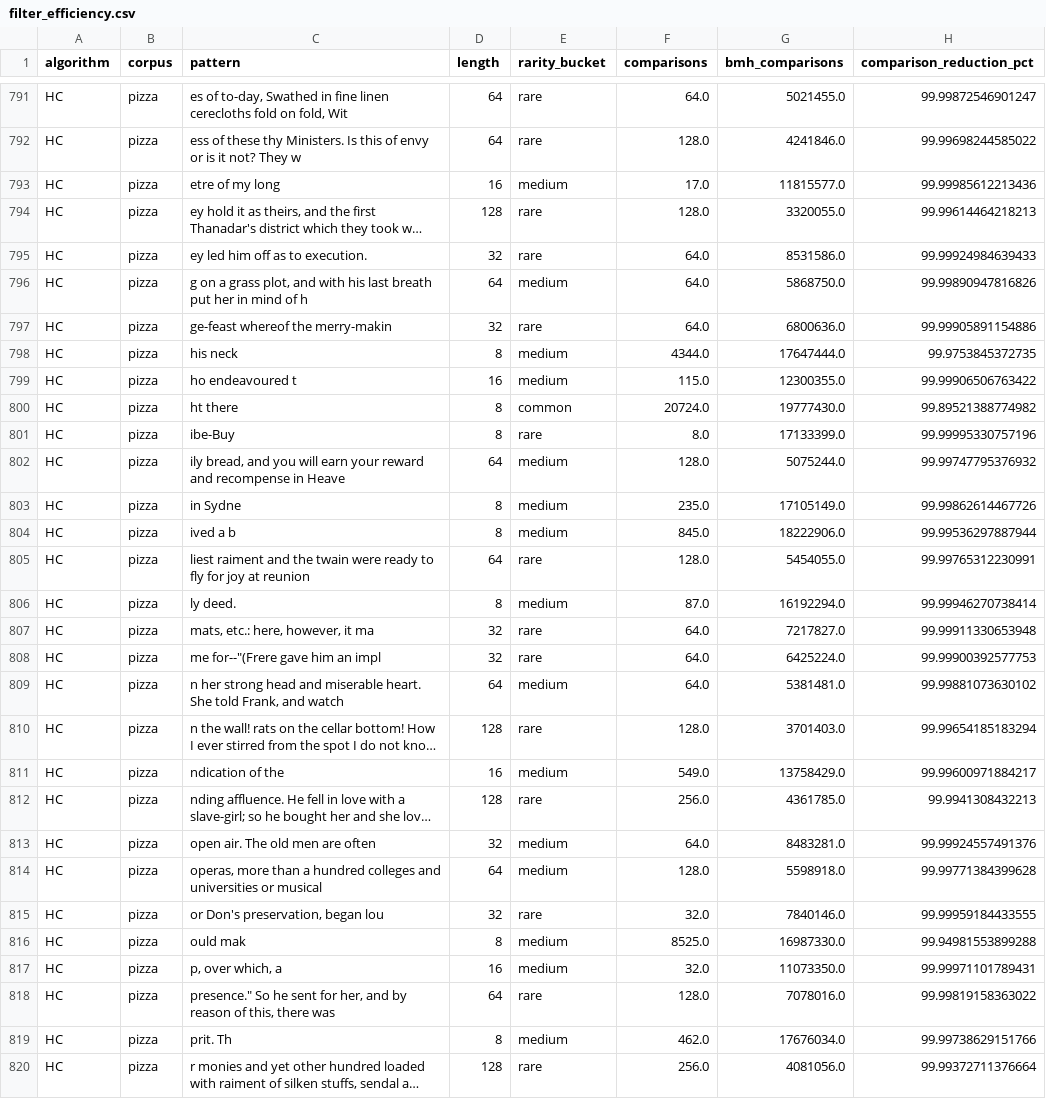
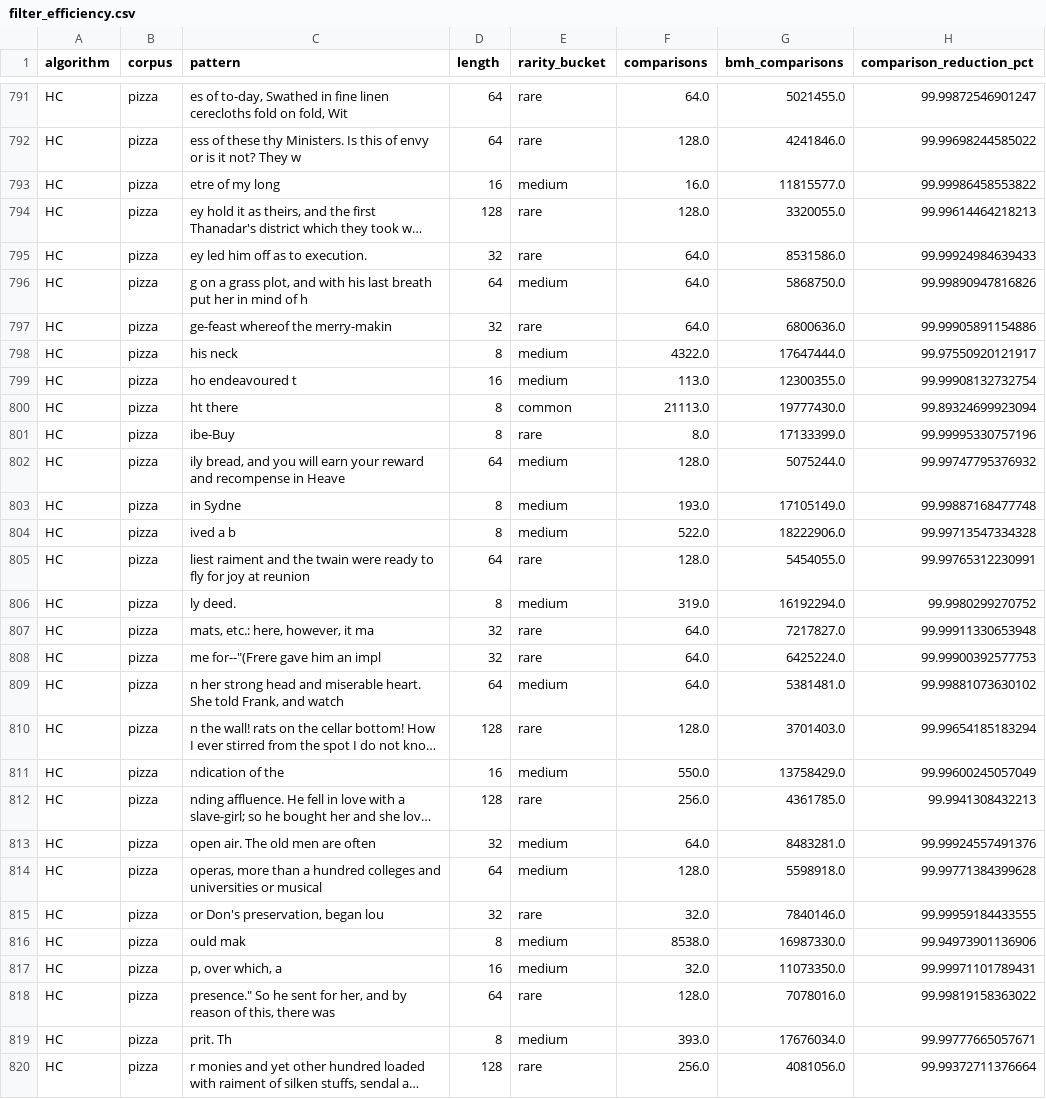
Before and after one commit to amnnaqvi/Exact-String-Matching-Algorithms, a CSV file: results/filter_efficiency.csv, drawn as a sheet; only a part is shown, gaps mark what is left out; long unchanged cells end in …; the diff covers the shown part only; the diff names each change by its address in the sheet, - before the commit and + after, or states it on an @@ line.

```diff
--- a/results/filter_efficiency.csv
+++ b/results/filter_efficiency.csv
-F793 (comparisons): 17.0
+F793 (comparisons): 16.0
-H793 (comparison_reduction_pct): 99.99985612213436
+H793 (comparison_reduction_pct): 99.99986458553822
-F798 (comparisons): 4344.0
+F798 (comparisons): 4322.0
-H798 (comparison_reduction_pct): 99.9753845372735
+H798 (comparison_reduction_pct): 99.97550920121917
-F799 (comparisons): 115.0
+F799 (comparisons): 113.0
-H799 (comparison_reduction_pct): 99.99906506763422
+H799 (comparison_reduction_pct): 99.99908132732754
-F800 (comparisons): 20724.0
+F800 (comparisons): 21113.0
-H800 (comparison_reduction_pct): 99.89521388774982
+H800 (comparison_reduction_pct): 99.89324699923094
-F803 (comparisons): 235.0
+F803 (comparisons): 193.0
-H803 (comparison_reduction_pct): 99.99862614467726
+H803 (comparison_reduction_pct): 99.99887168477748
-F804 (comparisons): 845.0
+F804 (comparisons): 522.0
-H804 (comparison_reduction_pct): 99.99536297887944
+H804 (comparison_reduction_pct): 99.99713547334328
-F806 (comparisons): 87.0
+F806 (comparisons): 319.0
-H806 (comparison_reduction_pct): 99.99946270738414
+H806 (comparison_reduction_pct): 99.9980299270752
-F811 (comparisons): 549.0
+F811 (comparisons): 550.0
-H811 (comparison_reduction_pct): 99.99600971884217
+H811 (comparison_reduction_pct): 99.99600245057049
-F816 (comparisons): 8525.0
+F816 (comparisons): 8538.0
-H816 (comparison_reduction_pct): 99.94981553899288
+H816 (comparison_reduction_pct): 99.94973901136906
-F819 (comparisons): 462.0
+F819 (comparisons): 393.0
-H819 (comparison_reduction_pct): 99.99738629151766
+H819 (comparison_reduction_pct): 99.99777665057671
```
Also changed, not shown: 66 edited cells elsewhere in this file, results/comparison_summary.csv, results/hc_variant_selection.csv, 11 other files.
